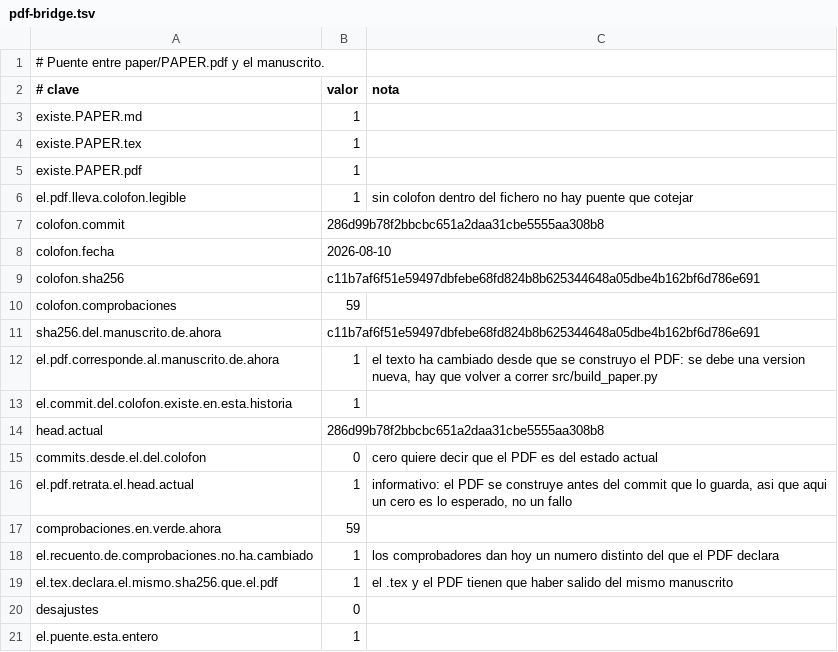
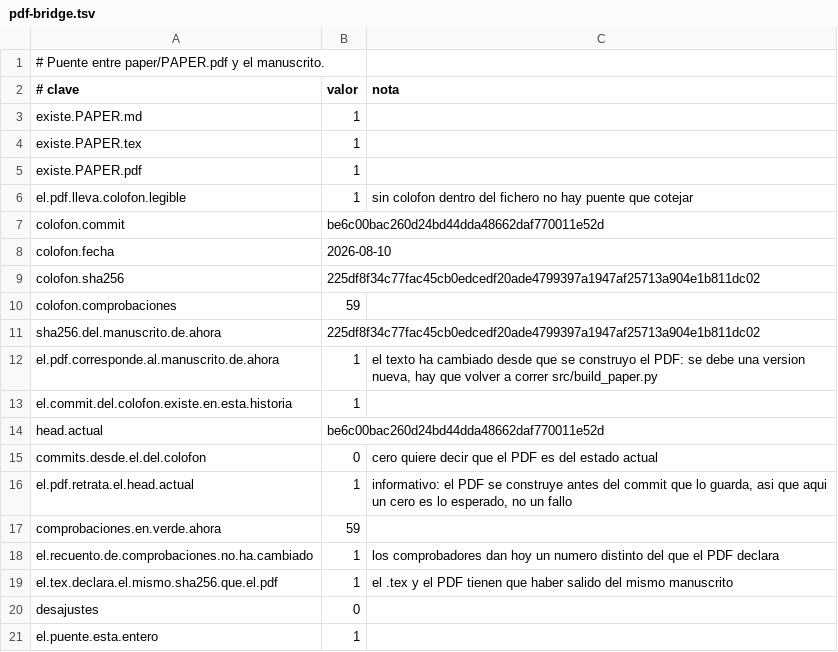
Before and after one commit to Probatorium/forced-counts, a TSV file: results/pdf-bridge.tsv, drawn as a sheet.

```diff
--- a/results/pdf-bridge.tsv
+++ b/results/pdf-bridge.tsv
@@ -6,10 +6,10 @@ existe.PAPER.pdf	1
 el.pdf.lleva.colofon.legible	1	sin colofon dentro del fichero no hay puente que cotejar
-colofon.commit	286d99b78f2bbcbc651a2daa31cbe5555aa308b8	
+colofon.commit	be6c00bac260d24bd44dda48662daf770011e52d	
 colofon.fecha	2026-08-10	
-colofon.sha256	c11b7af6f51e59497dbfebe68fd824b8b625344648a05dbe4b162bf6d786e691	
+colofon.sha256	225df8f34c77fac45cb0edcedf20ade4799397a1947af25713a904e1b811dc02	
 colofon.comprobaciones	59	
-sha256.del.manuscrito.de.ahora	c11b7af6f51e59497dbfebe68fd824b8b625344648a05dbe4b162bf6d786e691	
+sha256.del.manuscrito.de.ahora	225df8f34c77fac45cb0edcedf20ade4799397a1947af25713a904e1b811dc02	
 el.pdf.corresponde.al.manuscrito.de.ahora	1	el texto ha cambiado desde que se construyo el PDF: se debe una version nueva, hay que volver a correr src/build_paper.py
 el.commit.del.colofon.existe.en.esta.historia	1	
-head.actual	286d99b78f2bbcbc651a2daa31cbe5555aa308b8	
+head.actual	be6c00bac260d24bd44dda48662daf770011e52d	
 commits.desde.el.del.colofon	0	cero quiere decir que el PDF es del estado actual
```
Also changed, not shown: effort/classification.tsv, results/build-paper.tsv, 12 other files.
